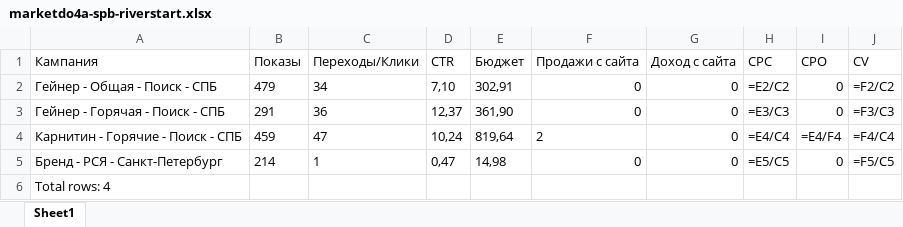
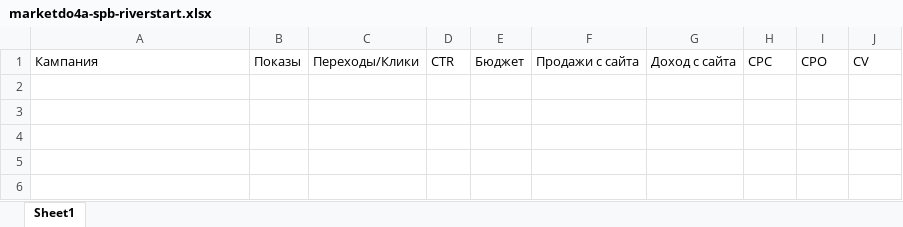
Before and after one commit to liqibp/alex-amelin, an Excel workbook: marketdo4a-spb-riverstart.xlsx, sheet Sheet1, drawn as a sheet; values as stored, in another font and other column widths than the file's, no borders; formulas without a stored value are shown as written; the diff names each change by its address in the sheet, - before the commit and + after, or states it on an @@ line.

```diff
--- a/marketdo4a-spb-riverstart.xlsx (sheet Sheet1)
+++ b/marketdo4a-spb-riverstart.xlsx (sheet Sheet1)
-row 2: Гейнер - Общая - Поиск - СПБ | 479 | 34 | 7,10 | 302,91 | 0 | 0 | =E2/C2 | 0 | =F2/C2
-row 3: Гейнер - Горячая - Поиск - СПБ | 291 | 36 | 12,37 | 361,90 | 0 | 0 | =E3/C3 | 0 | =F3/C3
-row 4: Карнитин - Горячие - Поиск - СПБ | 459 | 47 | 10,24 | 819,64 | 2 | 0 | =E4/C4 | =E4/F4 | =F4/C4
-row 5: Бренд - РСЯ - Санкт-Петербург | 214 | 1 | 0,47 | 14,98 | 0 | 0 | =E5/C5 | 0 | =F5/C5
-row 6: Total rows: 4
```
Also changed, not shown: 5 other files.
